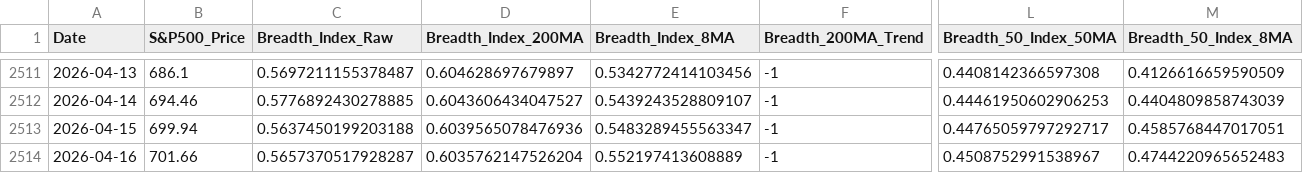
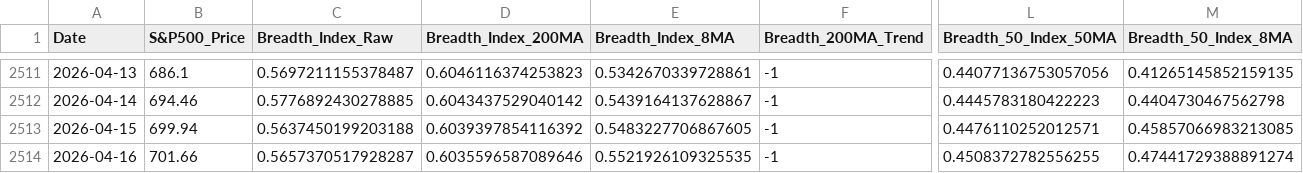
Before and after one commit to YONGJINSONG/market, a CSV file: data/breadth/market_breadth_data.csv, drawn as a sheet; only a part is shown, gaps mark what is left out; the diff covers the shown part only; the diff names each change by its address in the sheet, - before the commit and + after, or states it on an @@ line.

```diff
--- a/data/breadth/market_breadth_data.csv
+++ b/data/breadth/market_breadth_data.csv
-D2511 (Breadth_Index_200MA): 0.604628697679897
+D2511 (Breadth_Index_200MA): 0.6046116374253823
-E2511 (Breadth_Index_8MA): 0.5342772414103456
+E2511 (Breadth_Index_8MA): 0.5342670339728861
-L2511 (Breadth_50_Index_50MA): 0.4408142366597308
+L2511 (Breadth_50_Index_50MA): 0.44077136753057056
-M2511 (Breadth_50_Index_8MA): 0.4126616659590509
+M2511 (Breadth_50_Index_8MA): 0.41265145852159135
-D2512 (Breadth_Index_200MA): 0.6043606434047527
+D2512 (Breadth_Index_200MA): 0.6043437529040142
-E2512 (Breadth_Index_8MA): 0.5439243528809107
+E2512 (Breadth_Index_8MA): 0.5439164137628867
-L2512 (Breadth_50_Index_50MA): 0.44461950602906253
+L2512 (Breadth_50_Index_50MA): 0.4445783180422223
-M2512 (Breadth_50_Index_8MA): 0.4404809858743039
+M2512 (Breadth_50_Index_8MA): 0.4404730467562798
-D2513 (Breadth_Index_200MA): 0.6039565078476936
+D2513 (Breadth_Index_200MA): 0.6039397854116392
-E2513 (Breadth_Index_8MA): 0.5483289455563347
+E2513 (Breadth_Index_8MA): 0.5483227706867605
-L2513 (Breadth_50_Index_50MA): 0.44765059797292717
+L2513 (Breadth_50_Index_50MA): 0.4476110252012571
-M2513 (Breadth_50_Index_8MA): 0.4585768447017051
+M2513 (Breadth_50_Index_8MA): 0.45857066983213085
-D2514 (Breadth_Index_200MA): 0.6035762147526204
+D2514 (Breadth_Index_200MA): 0.6035596587089646
-E2514 (Breadth_Index_8MA): 0.552197413608889
+E2514 (Breadth_Index_8MA): 0.5521926109325535
-L2514 (Breadth_50_Index_50MA): 0.4508752991538967
+L2514 (Breadth_50_Index_50MA): 0.4508372782556255
-M2514 (Breadth_50_Index_8MA): 0.4744220965652483
+M2514 (Breadth_50_Index_8MA): 0.47441729388891274
```
Also changed, not shown: 62 edited cells elsewhere in this file, 6 other files.
